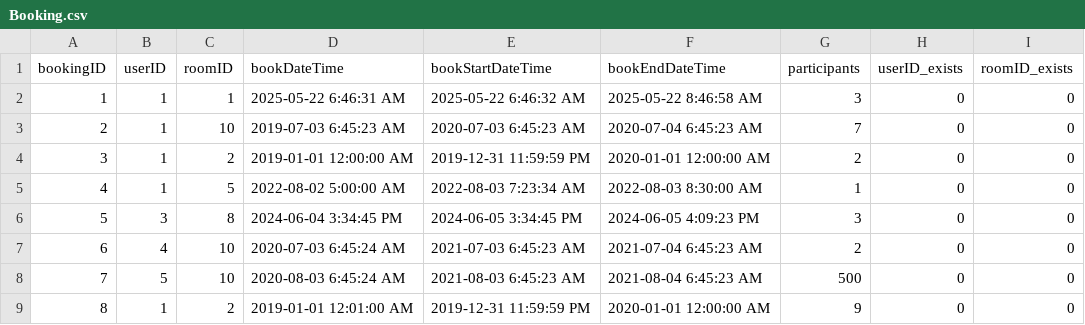
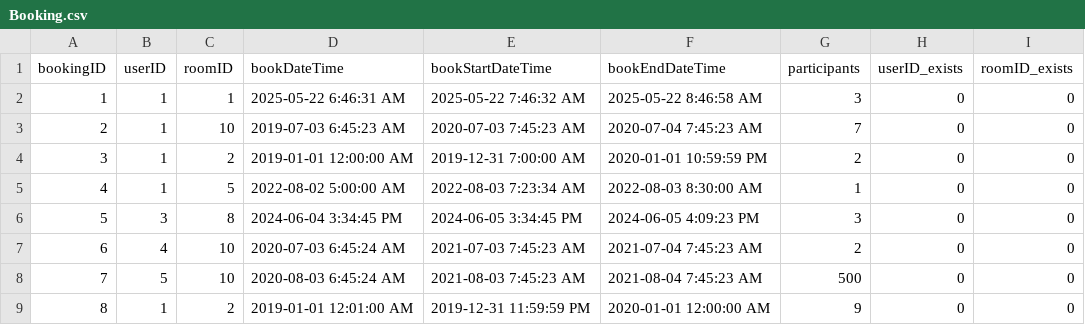
Before and after one commit to kylezhengkz/cs348_project, a CSV file: Tools/DataImporter/data/Toy Dataset/Booking.csv, drawn as a sheet.

Commit message:
Add time constraint on booking and clarify .env

```diff
--- a/Tools/DataImporter/data/Toy Dataset/Booking.csv
+++ b/Tools/DataImporter/data/Toy Dataset/Booking.csv
@@ -1,9 +1,9 @@
 bookingID,userID,roomID,bookDateTime,bookStartDateTime,bookEndDateTime,participants,userID_exists,roomID_exists
-1,1,1,2025-05-22 6:46:31 AM,2025-05-22 6:46:32 AM,2025-05-22 8:46:58 AM,3,0,0
-2,1,10,2019-07-03 6:45:23 AM,2020-07-03 6:45:23 AM,2020-07-04 6:45:23 AM,7,0,0
-3,1,2,2019-01-01 12:00:00 AM,2019-12-31 11:59:59 PM,2020-01-01 12:00:00 AM,2,0,0
+1,1,1,2025-05-22 6:46:31 AM,2025-05-22 7:46:32 AM,2025-05-22 8:46:58 AM,3,0,0
+2,1,10,2019-07-03 6:45:23 AM,2020-07-03 7:45:23 AM,2020-07-04 7:45:23 AM,7,0,0
+3,1,2,2019-01-01 12:00:00 AM,2019-12-31 7:00:00 AM,2020-01-01 10:59:59 PM,2,0,0
 4,1,5,2022-08-02 5:00:00 AM,2022-08-03 7:23:34 AM,2022-08-03 8:30:00 AM,1,0,0
 5,3,8,2024-06-04 3:34:45 PM,2024-06-05 3:34:45 PM,2024-06-05 4:09:23 PM,3,0,0
-6,4,10,2020-07-03 6:45:24 AM,2021-07-03 6:45:23 AM,2021-07-04 6:45:23 AM,2,0,0
-7,5,10,2020-08-03 6:45:24 AM,2021-08-03 6:45:23 AM,2021-08-04 6:45:23 AM,500,0,0
+6,4,10,2020-07-03 6:45:24 AM,2021-07-03 7:45:23 AM,2021-07-04 7:45:23 AM,2,0,0
+7,5,10,2020-08-03 6:45:24 AM,2021-08-03 7:45:23 AM,2021-08-04 7:45:23 AM,500,0,0
 8,1,2,2019-01-01 12:01:00 AM,2019-12-31 11:59:59 PM,2020-01-01 12:00:00 AM,9,0,0
```
Also changed, not shown: 8 other files.
